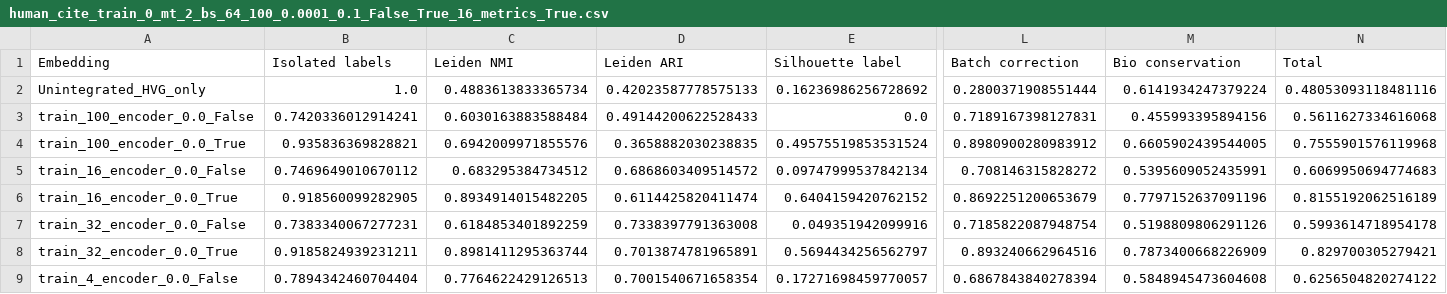
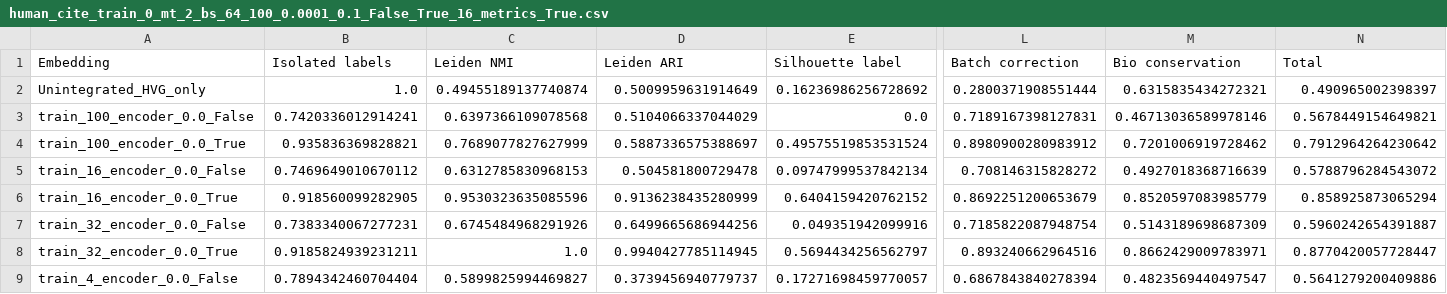
Before and after one commit to OlgaOvcharenko/concerto-reproducibility, a CSV file: Multimodal_pretraining/plots/metrics/human/human_cite_train_0_mt_2_bs_64_100_0.0001_0.1_False_True_16_metrics_True.csv, drawn as a sheet; only a part is shown, gaps mark what is left out; the diff covers the shown part only; the diff names each change by its address in the sheet, - before the commit and + after, or states it on an @@ line.

```diff
--- a/Multimodal_pretraining/plots/metrics/human/human_cite_train_0_mt_2_bs_64_100_0.0001_0.1_False_True_16_metrics_True.csv
+++ b/Multimodal_pretraining/plots/metrics/human/human_cite_train_0_mt_2_bs_64_100_0.0001_0.1_False_True_16_metrics_True.csv
-C2 (Leiden NMI): 0.4883613833365734
+C2 (Leiden NMI): 0.49455189137740874
-D2 (Leiden ARI): 0.42023587778575133
+D2 (Leiden ARI): 0.5009959631914649
-M2 (Bio conservation): 0.6141934247379224
+M2 (Bio conservation): 0.6315835434272321
-N2 (Total): 0.48053093118481116
+N2 (Total): 0.490965002398397
-C3 (Leiden NMI): 0.6030163883588484
+C3 (Leiden NMI): 0.6397366109078568
-D3 (Leiden ARI): 0.49144200622528433
+D3 (Leiden ARI): 0.5104066337044029
-M3 (Bio conservation): 0.455993395894156
+M3 (Bio conservation): 0.46713036589978146
-N3 (Total): 0.5611627334616068
+N3 (Total): 0.5678449154649821
-C4 (Leiden NMI): 0.6942009971855576
+C4 (Leiden NMI): 0.7689077827627999
-D4 (Leiden ARI): 0.3658882030238835
+D4 (Leiden ARI): 0.5887336575388697
-M4 (Bio conservation): 0.6605902439544005
+M4 (Bio conservation): 0.7201006919728462
-N4 (Total): 0.7555901576119968
+N4 (Total): 0.7912964264230642
-C5 (Leiden NMI): 0.683295384734512
+C5 (Leiden NMI): 0.6312785830968153
-D5 (Leiden ARI): 0.6868603409514572
+D5 (Leiden ARI): 0.504581800729478
-M5 (Bio conservation): 0.5395609052435991
+M5 (Bio conservation): 0.4927018368716639
-N5 (Total): 0.6069950694774683
+N5 (Total): 0.5788796284543072
-C6 (Leiden NMI): 0.8934914015482205
+C6 (Leiden NMI): 0.9530323635085596
-D6 (Leiden ARI): 0.6114425820411474
+D6 (Leiden ARI): 0.9136238435280999
-M6 (Bio conservation): 0.7797152637091196
+M6 (Bio conservation): 0.8520597083985779
-N6 (Total): 0.8155192062516189
+N6 (Total): 0.858925873065294
-C7 (Leiden NMI): 0.6184853401892259
+C7 (Leiden NMI): 0.6745484968291926
-D7 (Leiden ARI): 0.7338397791363008
+D7 (Leiden ARI): 0.6499665686944256
-M7 (Bio conservation): 0.5198809806291126
+M7 (Bio conservation): 0.5143189698687309
-N7 (Total): 0.5993614718954178
+N7 (Total): 0.5960242654391887
-C8 (Leiden NMI): 0.8981411295363744
+C8 (Leiden NMI): 1.0
-D8 (Leiden ARI): 0.7013874781965891
+D8 (Leiden ARI): 0.9940427785114945
-M8 (Bio conservation): 0.7873400668226909
+M8 (Bio conservation): 0.8662429009783971
-N8 (Total): 0.829700305279421
+N8 (Total): 0.8770420057728447
-C9 (Leiden NMI): 0.7764622429126513
+C9 (Leiden NMI): 0.5899825994469827
-D9 (Leiden ARI): 0.7001540671658354
+D9 (Leiden ARI): 0.3739456940779737
-M9 (Bio conservation): 0.5848945473604608
+M9 (Bio conservation): 0.4823569440497547
-N9 (Total): 0.6256504820274122
+N9 (Total): 0.5641279200409886
```
Also changed, not shown: 68 edited cells elsewhere in this file, Multimodal_pretraining/plots/metrics/human/human_cite_raw_train_0_mt_2_bs_64_100_0.0001_0.1_False_True_16_metrics_False.csv, Multimodal_pretraining/plots/metrics/human/human_cite_raw_train_0_mt_2_bs_64_100_0.0001_0.1_False_True_16_metrics_True.csv, 8 other files.
